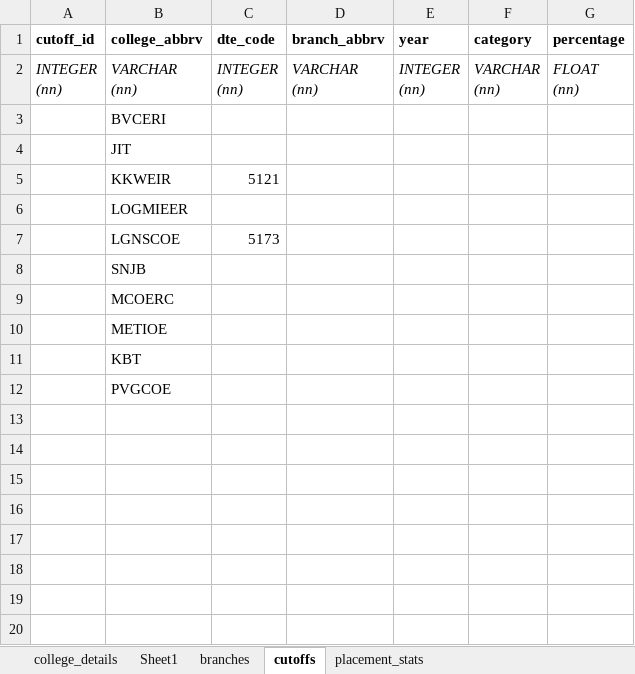
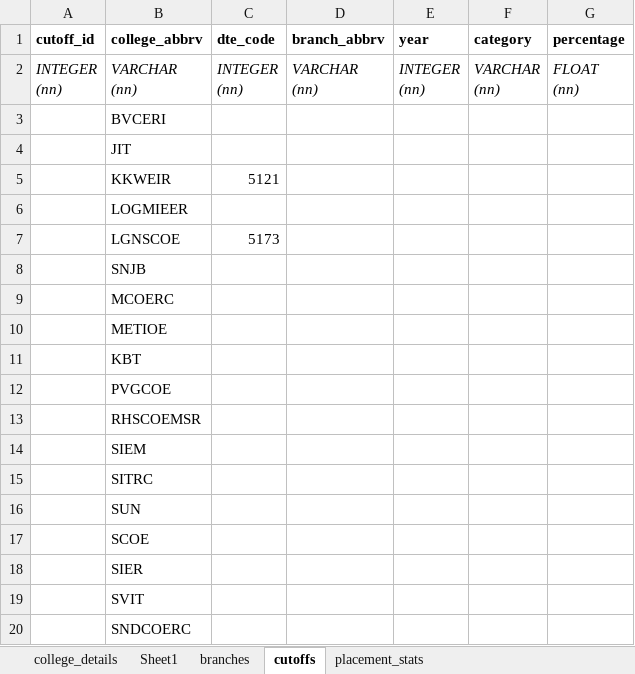
Before and after one commit to grishma-chitte/DSE-Compass, an Excel workbook: data/raw_data/nashik_raw_data.xlsx, sheet cutoffs, drawn as a sheet; values as stored, in another font and other column widths than the file's, no borders; the diff names each change by its address in the sheet, - before the commit and + after, or states it on an @@ line.

```diff
--- a/data/raw_data/nashik_raw_data.xlsx (sheet cutoffs)
+++ b/data/raw_data/nashik_raw_data.xlsx (sheet cutoffs)
+row 13:  | RHSCOEMSR
+row 14:  | SIEM
+row 15:  | SITRC
+row 16:  | SUN
+row 17:  | SCOE
+row 18:  | SIER
+row 19:  | SVIT
+row 20:  | SNDCOERC
```
Also changed, not shown: sheet branches, sheet college_details, sheet placement_stats, sheet Sheet1, data/docs/proposed_schema (v3).xlsx, 1 other file.
